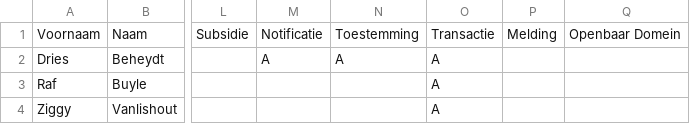
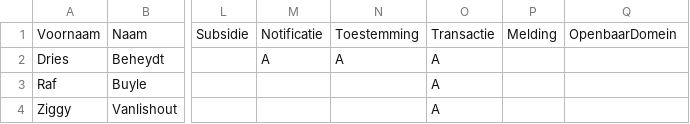
Before and after one commit to Informatievlaanderen/Data.Vlaanderen.be, a CSV file: src/stakeholders_latest.csv, drawn as a sheet; only a part is shown, gaps mark what is left out; the diff names each change by its address in the sheet, - before the commit and + after, or states it on an @@ line.

Commit message:
Voorbereiding werkgroepsessie 2 Openbaar Domein

```diff
--- a/src/stakeholders_latest.csv
+++ b/src/stakeholders_latest.csv
-Q1: Openbaar Domein
+Q1: OpenbaarDomein
```
Also changed, not shown: 7 other files.
